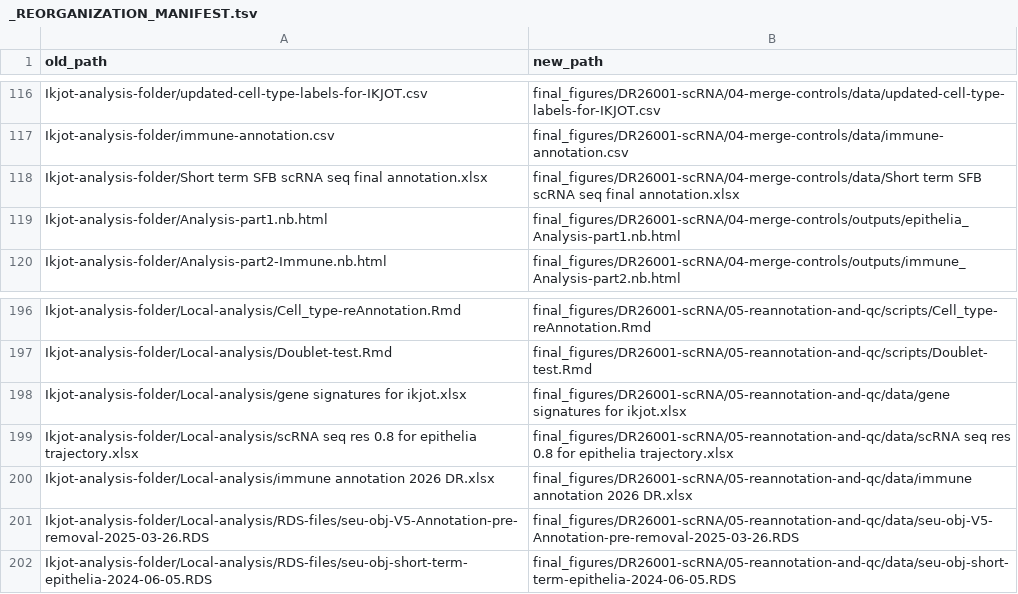
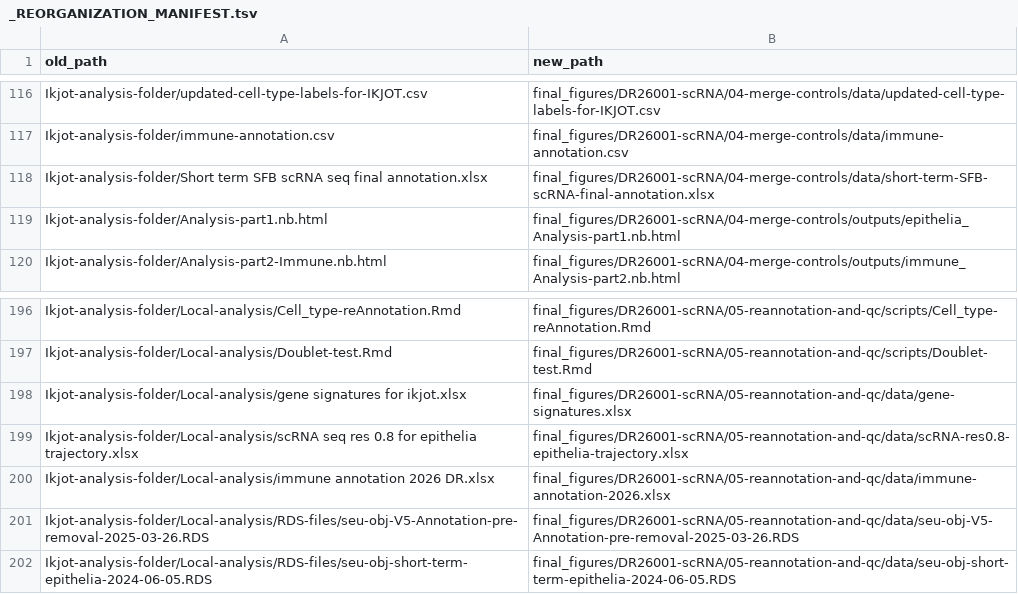
Before and after one commit to Naiklab/Cherry-PIC-Intestinal-Niches, a TSV file: DR26001-scRNA-project/_REORGANIZATION_MANIFEST.tsv, drawn as a sheet; only a part is shown, gaps mark what is left out.

```diff
--- a/DR26001-scRNA-project/_REORGANIZATION_MANIFEST.tsv
+++ b/DR26001-scRNA-project/_REORGANIZATION_MANIFEST.tsv
@@ -117,3 +117,3 @@ Ikjot-analysis-folder/updated-cell-type-labels-for-IKJOT.csv	final_figures/DR260
 Ikjot-analysis-folder/immune-annotation.csv	final_figures/DR26001-scRNA/04-merge-controls/data/immune-annotation.csv
-Ikjot-analysis-folder/Short term SFB scRNA seq final annotation.xlsx	final_figures/DR26001-scRNA/04-merge-controls/data/Short term SFB scRNA seq final annotation.xlsx
+Ikjot-analysis-folder/Short term SFB scRNA seq final annotation.xlsx	final_figures/DR26001-scRNA/04-merge-controls/data/short-term-SFB-scRNA-final-annotation.xlsx
 Ikjot-analysis-folder/Analysis-part1.nb.html	final_figures/DR26001-scRNA/04-merge-controls/outputs/epithelia_Analysis-part1.nb.html
@@ -197,5 +197,5 @@ Ikjot-analysis-folder/Local-analysis/Cell_type-reAnnotation.Rmd	final_figures/DR
 Ikjot-analysis-folder/Local-analysis/Doublet-test.Rmd	final_figures/DR26001-scRNA/05-reannotation-and-qc/scripts/Doublet-test.Rmd
-Ikjot-analysis-folder/Local-analysis/gene signatures for ikjot.xlsx	final_figures/DR26001-scRNA/05-reannotation-and-qc/data/gene signatures for ikjot.xlsx
-Ikjot-analysis-folder/Local-analysis/scRNA seq res 0.8 for epithelia trajectory.xlsx	final_figures/DR26001-scRNA/05-reannotation-and-qc/data/scRNA seq res 0.8 for epithelia trajectory.xlsx
-Ikjot-analysis-folder/Local-analysis/immune annotation 2026 DR.xlsx	final_figures/DR26001-scRNA/05-reannotation-and-qc/data/immune annotation 2026 DR.xlsx
+Ikjot-analysis-folder/Local-analysis/gene signatures for ikjot.xlsx	final_figures/DR26001-scRNA/05-reannotation-and-qc/data/gene-signatures.xlsx
+Ikjot-analysis-folder/Local-analysis/scRNA seq res 0.8 for epithelia trajectory.xlsx	final_figures/DR26001-scRNA/05-reannotation-and-qc/data/scRNA-res0.8-epithelia-trajectory.xlsx
+Ikjot-analysis-folder/Local-analysis/immune annotation 2026 DR.xlsx	final_figures/DR26001-scRNA/05-reannotation-and-qc/data/immune-annotation-2026.xlsx
 Ikjot-analysis-folder/Local-analysis/RDS-files/seu-obj-V5-Annotation-pre-removal-2025-03-26.RDS	final_figures/DR26001-scRNA/05-reannotation-and-qc/data/seu-obj-V5-Annotation-pre-removal-2025-03-26.RDS
```
Also changed, not shown: 12 other files.
